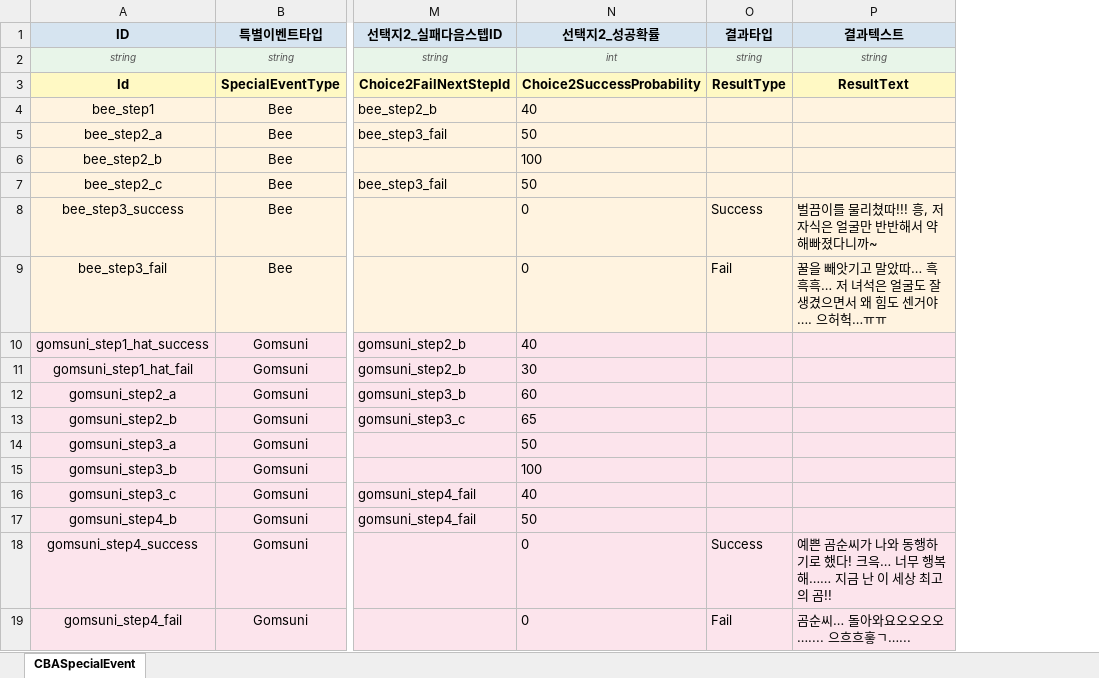
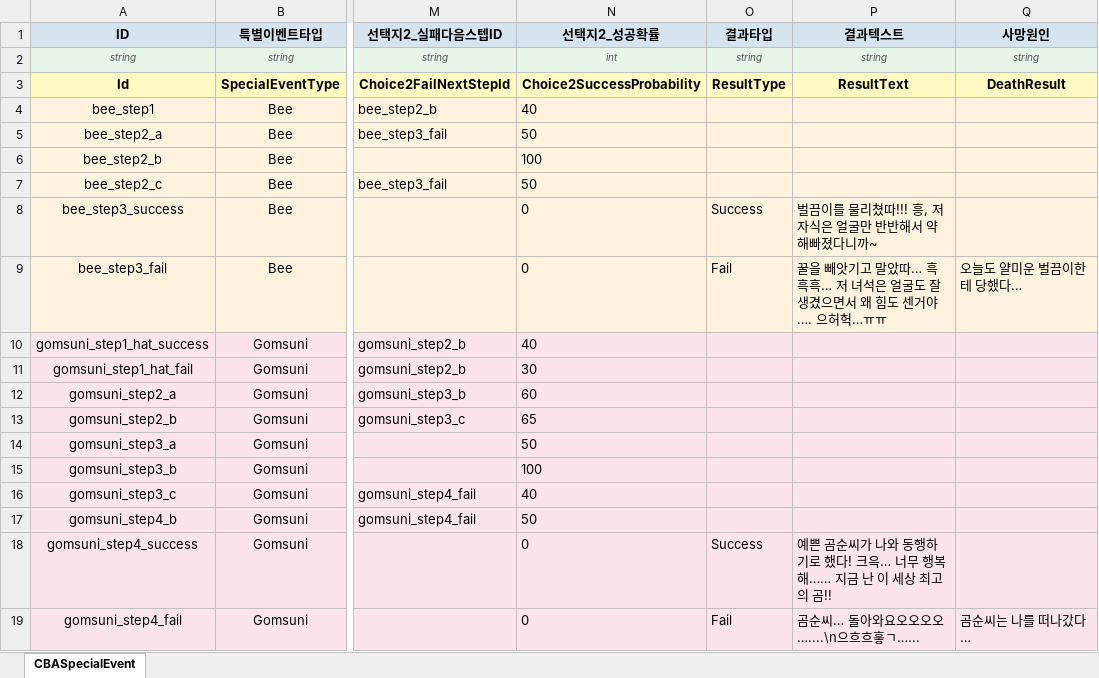
Before and after one commit to StudioSelena/2DMainProject_CBA, an Excel workbook: JsonConverter/ExcelFiles/CBASpecialEvent.xlsx, sheet CBASpecialEvent, drawn as a sheet; only a part is shown, gaps mark what is left out; values as stored, in another font and other column widths than the file's, no borders; the diff names each change by its address in the sheet, - before the commit and + after, or states it on an @@ line.

Commit message:
[Logic] 엔딩 화면 벌/곰순이/사망원인 텍스트 조합 + 미등장 NPC 빈칸 처리
[데이터드리븐] CBAEvent DeathResult, CBASpecialEvent DeathResult 컬럼 추가
[Fix] 플레이버튼 타이틀 복귀 시 비활성화 유지 버그 수정
[Fix] 엔딩 턴 카운트 -1 수정

```diff
--- a/JsonConverter/ExcelFiles/CBASpecialEvent.xlsx (sheet CBASpecialEvent)
+++ b/JsonConverter/ExcelFiles/CBASpecialEvent.xlsx (sheet CBASpecialEvent)
+column Q (사망원인), rows 2-19: string | DeathResult |  |  |  |  |  | 오늘도 얄미운 벌끔이한테 당했다… |  |  |  |  |  |  |  |  |  | 곰순씨는 나를 떠나갔다…
-P19 (결과텍스트): 곰순씨… 돌아와요오오오오….... 으흐흐흫ㄱ…...
+P19 (결과텍스트): 곰순씨… 돌아와요오오오오…....\n으흐흐흫ㄱ…...
```
Also changed, not shown: JsonConverter/ExcelFiles/CBAEnding.xlsx, JsonConverter/ExcelFiles/CBAEvent.xlsx, 12 other files.
